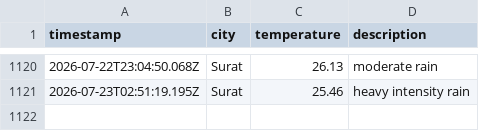
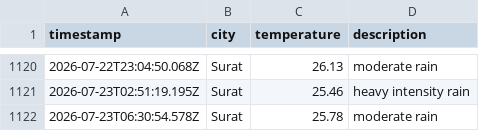
Before and after one commit to rumanakadri/weatherAppJS, a CSV file: data/weather_log.csv, drawn as a sheet; only a part is shown, gaps mark what is left out.

```diff
--- a/data/weather_log.csv
+++ b/data/weather_log.csv
@@ -1121 +1121,2 @@ timestamp,city,temperature,description
 2026-07-23T02:51:19.195Z,Surat,25.46,heavy intensity rain
+2026-07-23T06:30:54.578Z,Surat,25.78,moderate rain
```
Also changed, not shown: 1 other file.
